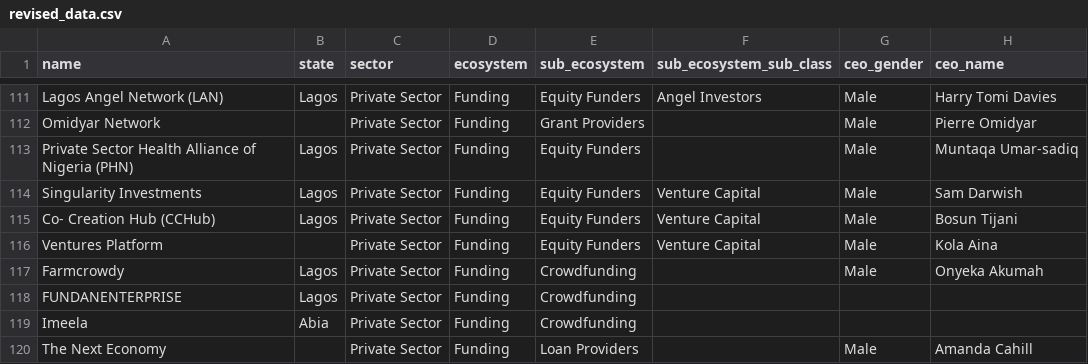
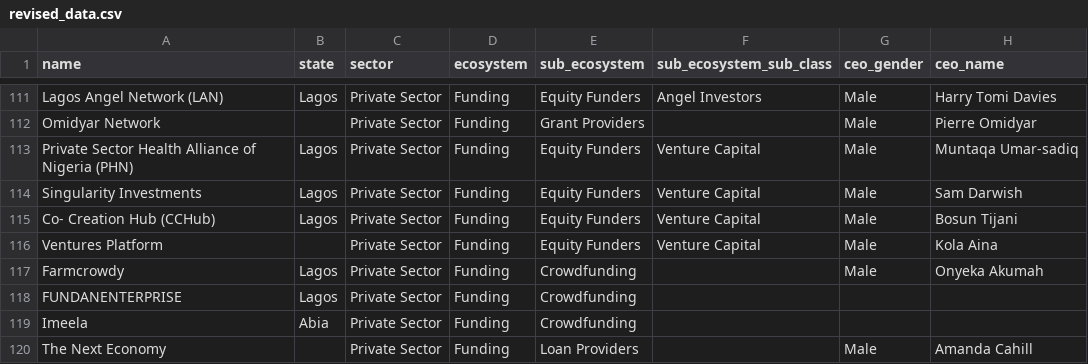
Before and after one commit to fitila-africa/edm-backend, a CSV file: organization/revised_data.csv, drawn as a sheet; only a part is shown, gaps mark what is left out; the diff covers the shown part only; the diff names each change by its address in the sheet, - before the commit and + after, or states it on an @@ line.

Commit message:
added new data

```diff
--- a/organization/revised_data.csv
+++ b/organization/revised_data.csv
-F113 (sub_ecosystem_sub_class): (empty)
+F113 (sub_ecosystem_sub_class): Venture Capital
```
Also changed, not shown: 29 moved rows elsewhere in this file, 2 other files.
